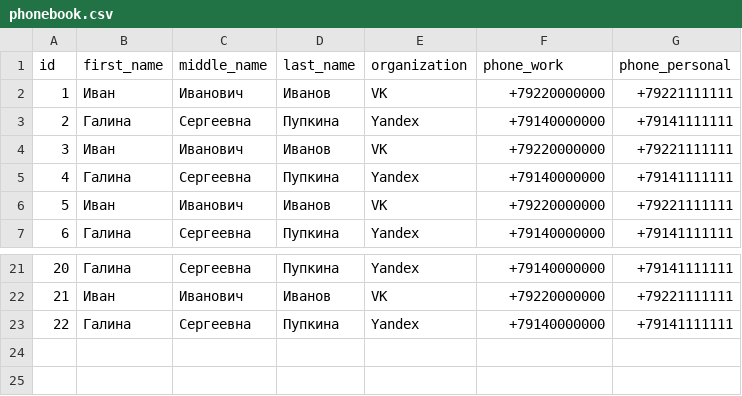
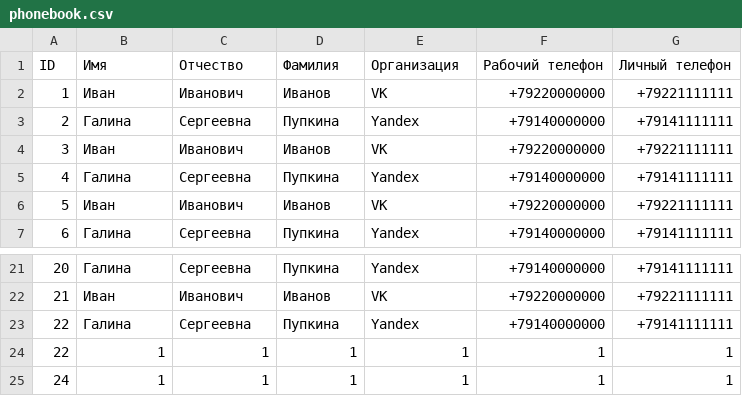
Before and after one commit to JustKappaMan/Phonebook-Interview-Task, a CSV file: phonebook.csv, drawn as a sheet; only a part is shown, gaps mark what is left out.

```diff
--- a/phonebook.csv
+++ b/phonebook.csv
@@ -1,2 +1,2 @@
-id,first_name,middle_name,last_name,organization,phone_work,phone_personal
+ID,Имя,Отчество,Фамилия,Организация,Рабочий телефон,Личный телефон
 1,Иван,Иванович,Иванов,VK,+79220000000,+79221111111
@@ -23 +23,3 @@ id,first_name,middle_name,last_name,organization,phone_work,phone_personal
 22,Галина,Сергеевна,Пупкина,Yandex,+79140000000,+79141111111
+22,1,1,1,1,1,1
+24,1,1,1,1,1,1
```
Also changed, not shown: 2 other files.
